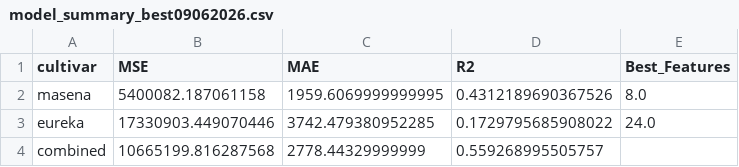
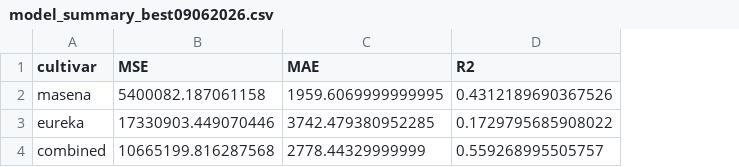
Before and after one commit to zivaitawanda/mdblueberry, a CSV file: model_summary_best09062026.csv, drawn as a sheet; the diff names each change by its address in the sheet, - before the commit and + after, or states it on an @@ line.

Commit message:
Update model_summary_best09062026.csv

```diff
--- a/model_summary_best09062026.csv
+++ b/model_summary_best09062026.csv
-column E (Best_Features), rows 2-3: 8.0 | 24.0
```
